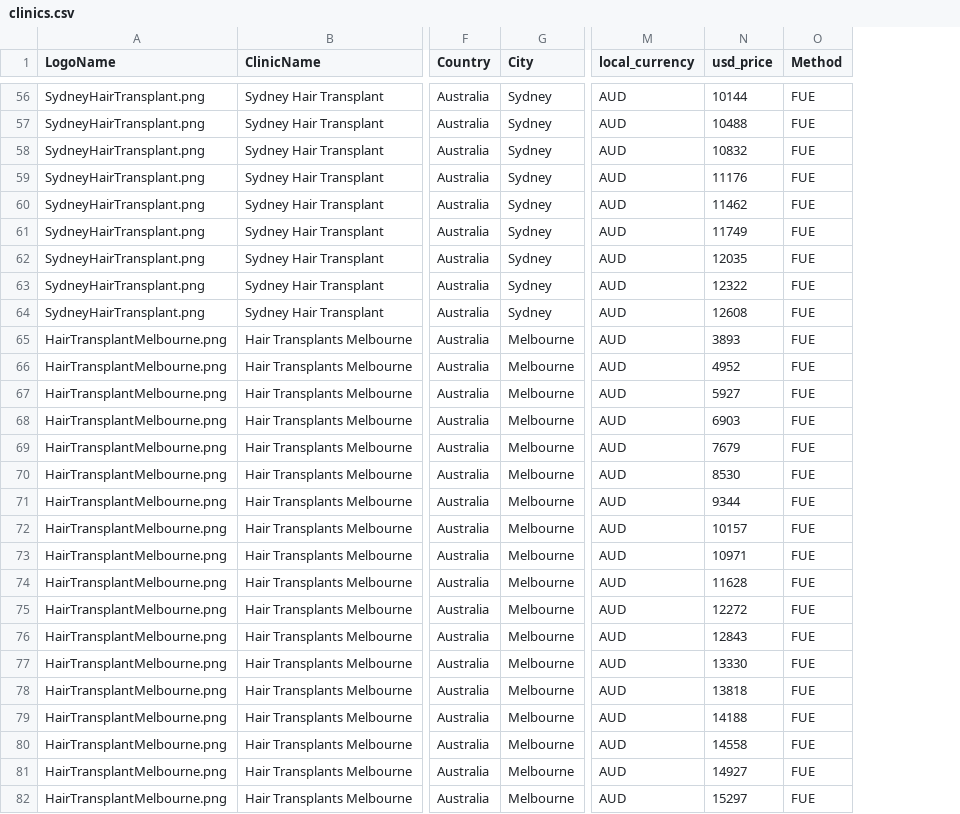
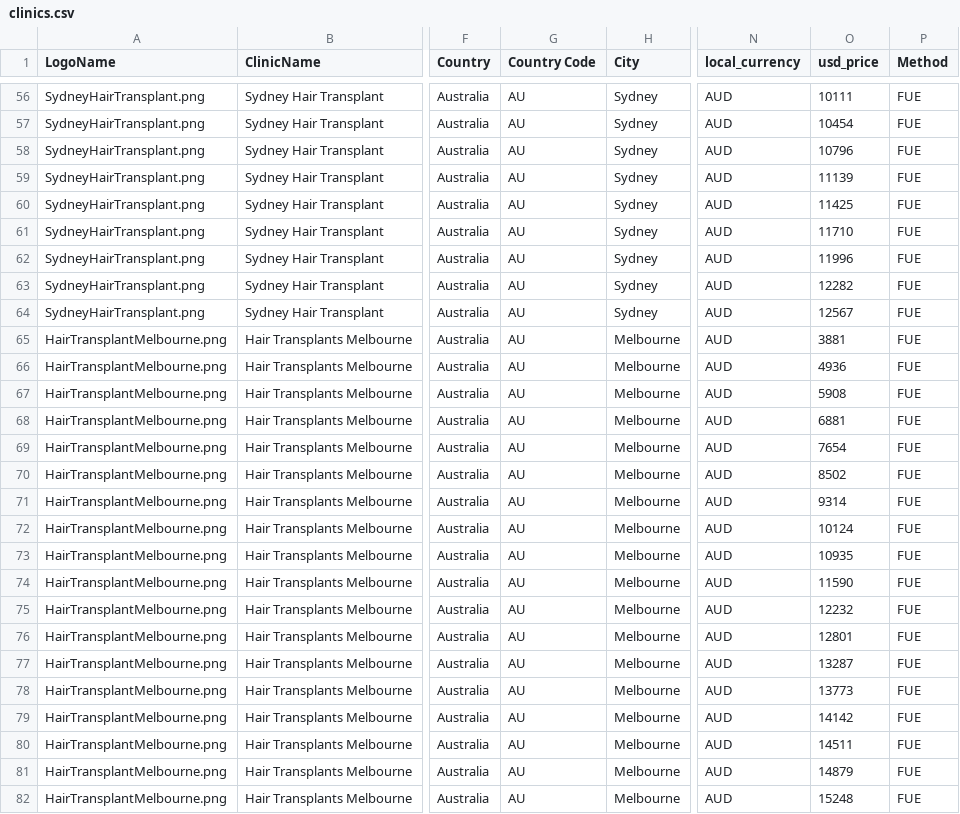
Before and after one commit to woutrbe/hair-transplants, a CSV file: www/src/content/clinics.csv, drawn as a sheet; only a part is shown, gaps mark what is left out; addresses are those after the commit; the diff covers the shown part only; the diff names each change by its address in the sheet, - before the commit and + after, or states it on an @@ line.

Commit message:
Add country filter

```diff
--- a/www/src/content/clinics.csv
+++ b/www/src/content/clinics.csv
+column G (Country Code), rows 56-82: all AU
-O56 (usd_price): 10144
+O56 (usd_price): 10111
-O57 (usd_price): 10488
+O57 (usd_price): 10454
-O58 (usd_price): 10832
+O58 (usd_price): 10796
-O59 (usd_price): 11176
+O59 (usd_price): 11139
-O60 (usd_price): 11462
+O60 (usd_price): 11425
-O61 (usd_price): 11749
+O61 (usd_price): 11710
-O62 (usd_price): 12035
+O62 (usd_price): 11996
-O63 (usd_price): 12322
+O63 (usd_price): 12282
-O64 (usd_price): 12608
+O64 (usd_price): 12567
-O65 (usd_price): 3893
+O65 (usd_price): 3881
-O66 (usd_price): 4952
+O66 (usd_price): 4936
-O67 (usd_price): 5927
+O67 (usd_price): 5908
-O68 (usd_price): 6903
+O68 (usd_price): 6881
-O69 (usd_price): 7679
+O69 (usd_price): 7654
-O70 (usd_price): 8530
+O70 (usd_price): 8502
-O71 (usd_price): 9344
+O71 (usd_price): 9314
-O72 (usd_price): 10157
+O72 (usd_price): 10124
-O73 (usd_price): 10971
+O73 (usd_price): 10935
-O74 (usd_price): 11628
+O74 (usd_price): 11590
-O75 (usd_price): 12272
+O75 (usd_price): 12232
-O76 (usd_price): 12843
+O76 (usd_price): 12801
-O77 (usd_price): 13330
+O77 (usd_price): 13287
-O78 (usd_price): 13818
+O78 (usd_price): 13773
-O79 (usd_price): 14188
+O79 (usd_price): 14142
-O80 (usd_price): 14558
+O80 (usd_price): 14511
-O81 (usd_price): 14927
+O81 (usd_price): 14879
-O82 (usd_price): 15297
+O82 (usd_price): 15248
```
Also changed, not shown: 109 edited cells elsewhere in this file, 7 other files.
